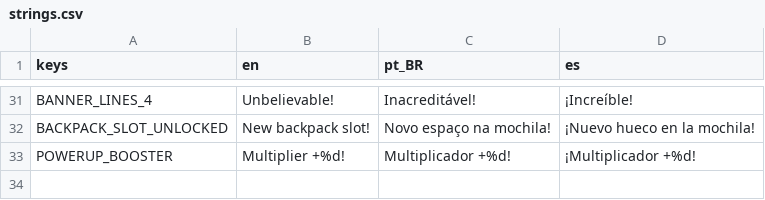
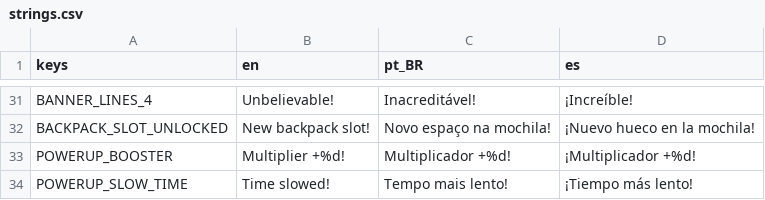
Before and after one commit to gui-rossi/quebra-blocos, a CSV file: localization/strings.csv, drawn as a sheet; only a part is shown, gaps mark what is left out.

```diff
--- a/localization/strings.csv
+++ b/localization/strings.csv
@@ -33 +33,2 @@ BACKPACK_SLOT_UNLOCKED,New backpack slot!,Novo espaço na mochila!,¡Nuevo hueco
 POWERUP_BOOSTER,Multiplier +%d!,Multiplicador +%d!,¡Multiplicador +%d!
+POWERUP_SLOW_TIME,Time slowed!,Tempo mais lento!,¡Tiempo más lento!
```
Also changed, not shown: 10 other files.
